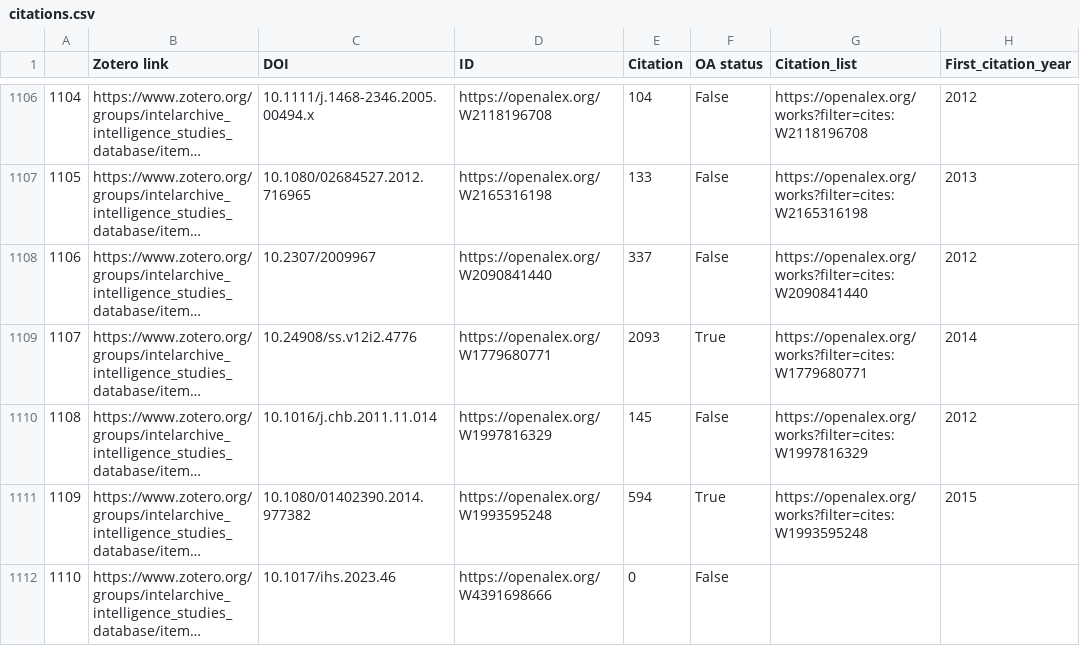
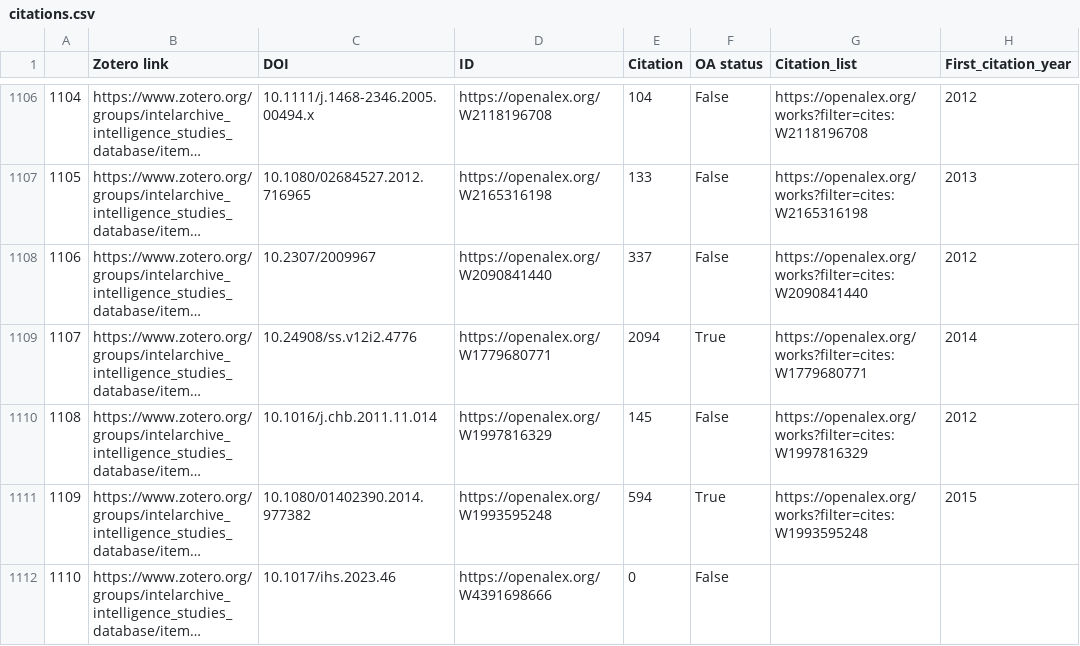
Before and after one commit to yusufaliozkan/clone-zotero-intelligence-bibliography, a CSV file: citations.csv, drawn as a sheet; only a part is shown, gaps mark what is left out; long unchanged cells end in …; the diff names each change by its address in the sheet, - before the commit and + after, or states it on an @@ line.

Commit message:
Update Zotero data

```diff
--- a/citations.csv
+++ b/citations.csv
-E1109 (Citation): 2093
+E1109 (Citation): 2094
```
